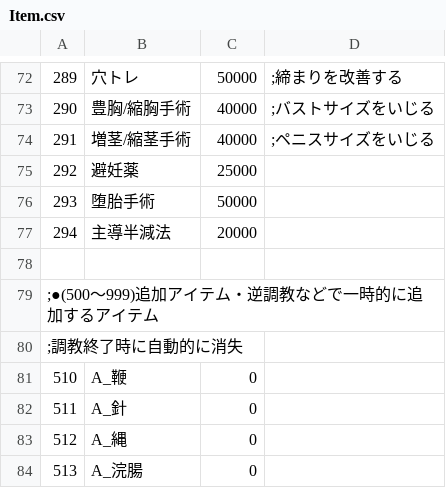
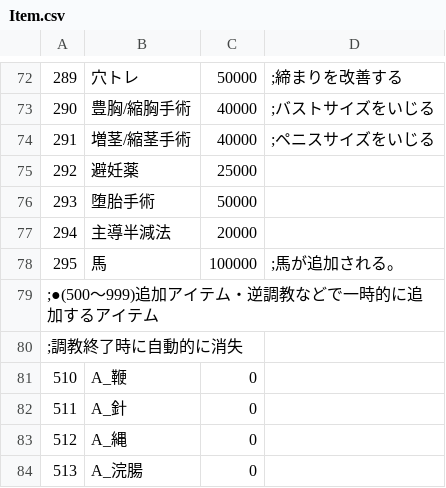
Before and after one commit to wamekukyouzin/eratohoK, a CSV file: CSV/Item.csv, drawn as a sheet; only a part is shown, gaps mark what is left out.

```diff
--- a/CSV/Item.csv
+++ b/CSV/Item.csv
@@ -77,3 +77,3 @@
 294,主導半減法, 20000
-
+295,馬, 100000,;馬が追加される。
 ;●(500～999)追加アイテム・逆調教などで一時的に追加するアイテム
```
Also changed, not shown: CSV/Talent.csv, 5 other files.
